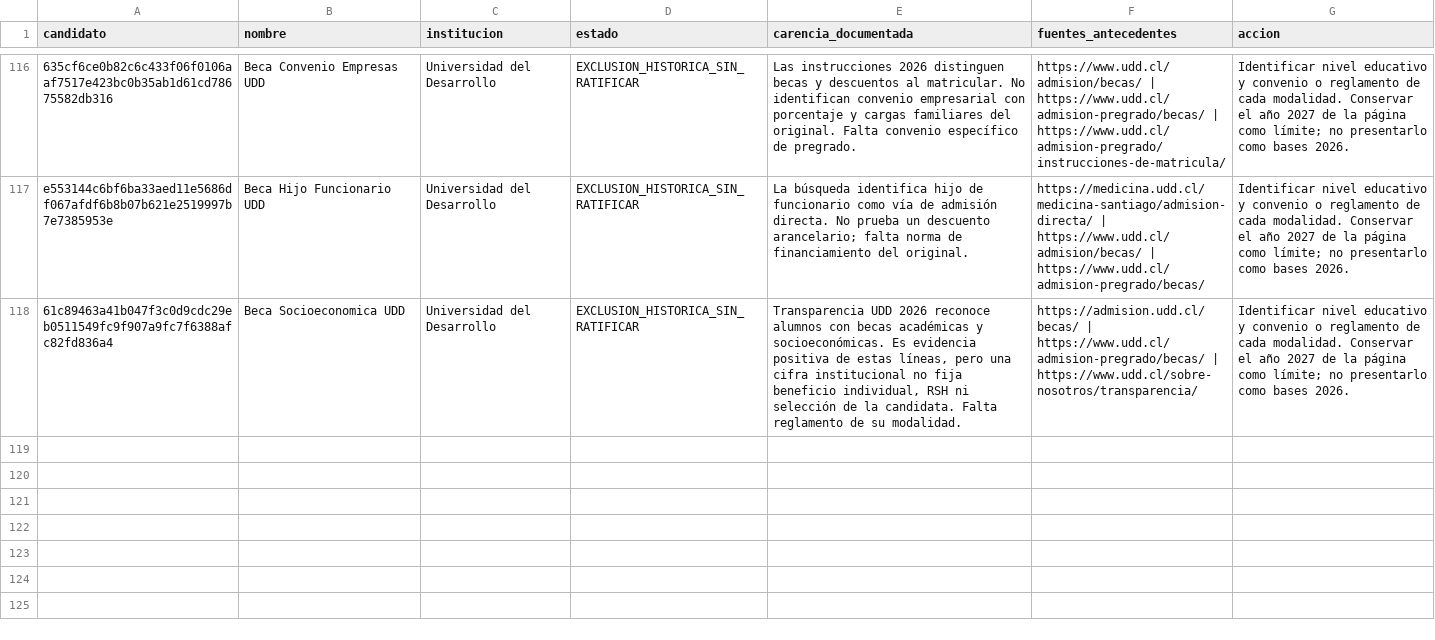
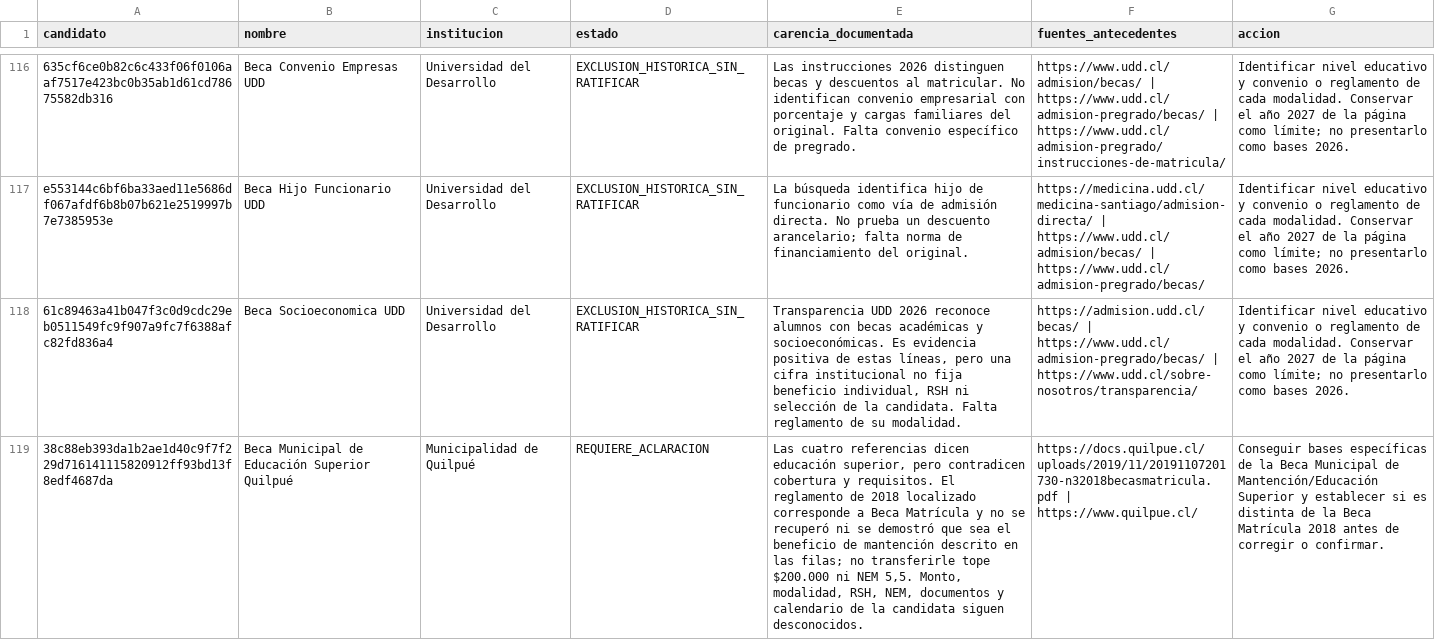
Before and after one commit to BenjaAranda/BecasFind, a CSV file: documentacion/auditoria_corpus/procesados/pendientes_esenciales_actuales.csv, drawn as a sheet; only a part is shown, gaps mark what is left out; the diff names each change by its address in the sheet, - before the commit and + after, or states it on an @@ line.

Commit message:
docs: concilia variantes y rectifica beca de Quilpué

```diff
--- a/documentacion/auditoria_corpus/procesados/pendientes_esenciales_actuales.csv
+++ b/documentacion/auditoria_corpus/procesados/pendientes_esenciales_actuales.csv
+row 119: 38c88eb393da1b2ae1d40c9f7f229d716141115820912ff93bd13f8edf4687da | Beca Municipal de Educación Superior Quilpué | Municipalidad de Quilpué | REQUIERE_ACLARACION | Las cuatro referencias dicen educación superior, pero contradicen cobertura y requisitos. El reglamento de 2018 localizado corresponde a Beca Matrícula y no se recuperó ni se demostró que sea el beneficio de mantención descrito en las filas; no transferirle tope $200.000 ni NEM 5,5. Monto, modalidad, RSH, NEM, documentos y calendario de la candidata siguen desconocidos. | https://docs.quilpue.cl/uploads/2019/11/20191107201730-n32018becasmatricula.pdf | https://www.quilpue.cl/ | Conseguir bases específicas de la Beca Municipal de Mantención/Educación Superior y establecer si es distinta de la Beca Matrícula 2018 antes de corregir o confirmar.
```
Also changed, not shown: documentacion/auditoria_corpus/procesados/avance/por_institucion.csv, documentacion/auditoria_corpus/procesados/avance/por_registro.csv, 12 other files.
